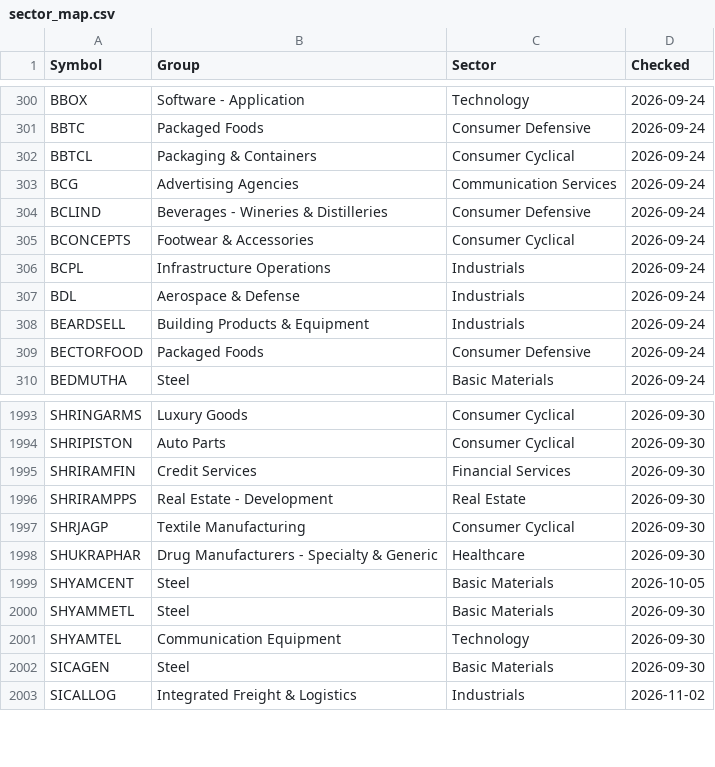
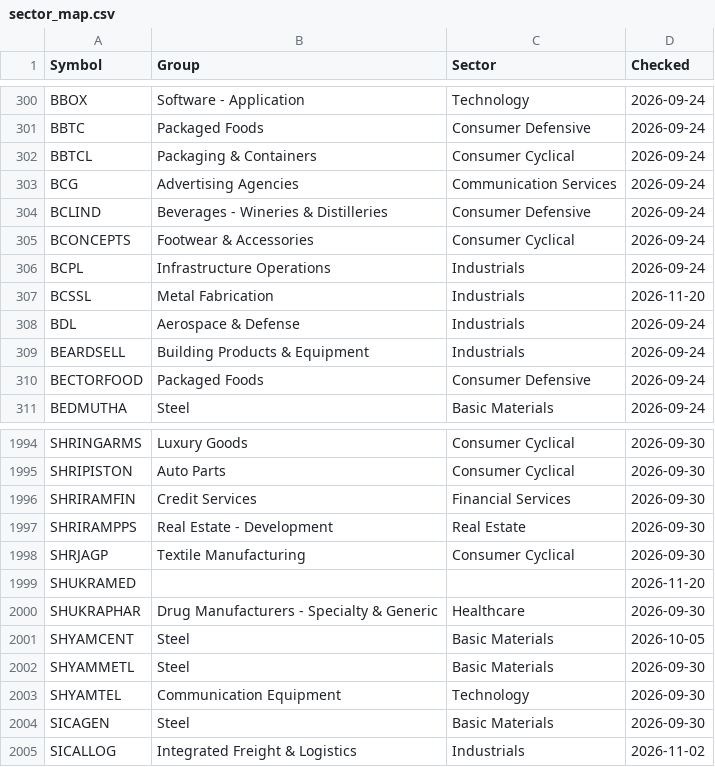
Before and after one commit to manoj-kholia/nse-scanner, a CSV file: sector_map.csv, drawn as a sheet; only a part is shown, gaps mark what is left out; the diff names each change by its address in the sheet, - before the commit and + after, or states it on an @@ line.

```diff
--- a/sector_map.csv
+++ b/sector_map.csv
+row 307: BCSSL | Metal Fabrication | Industrials | 2026-11-20
+row 1999: SHUKRAMED |  |  | 2026-11-20
```
Also changed, not shown: EQUITY_L.csv, cup_handle_signals.csv, 4 other files.
